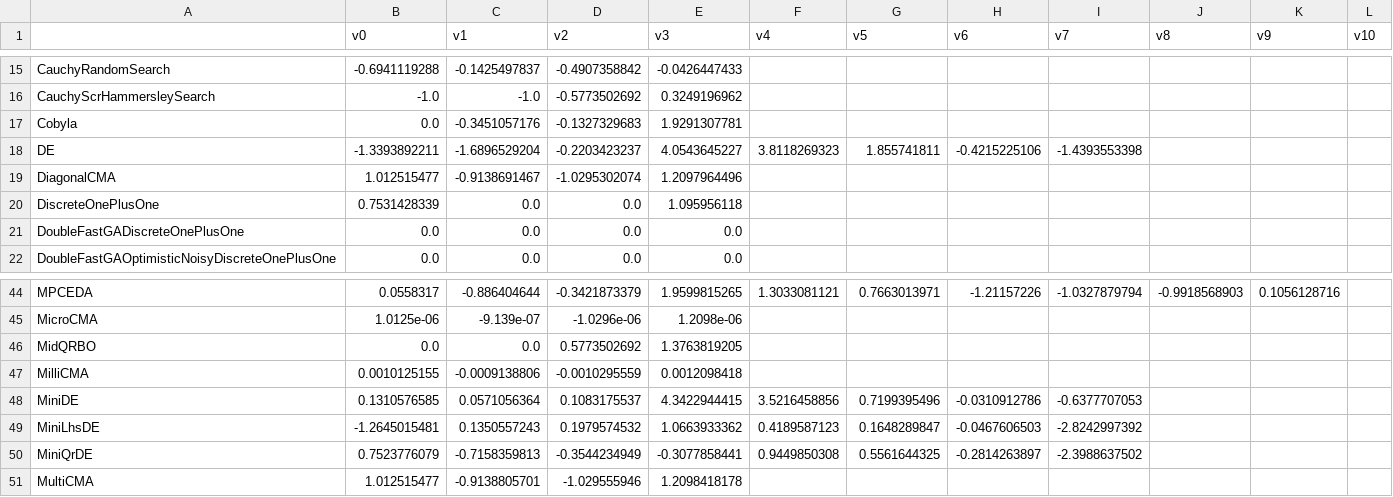
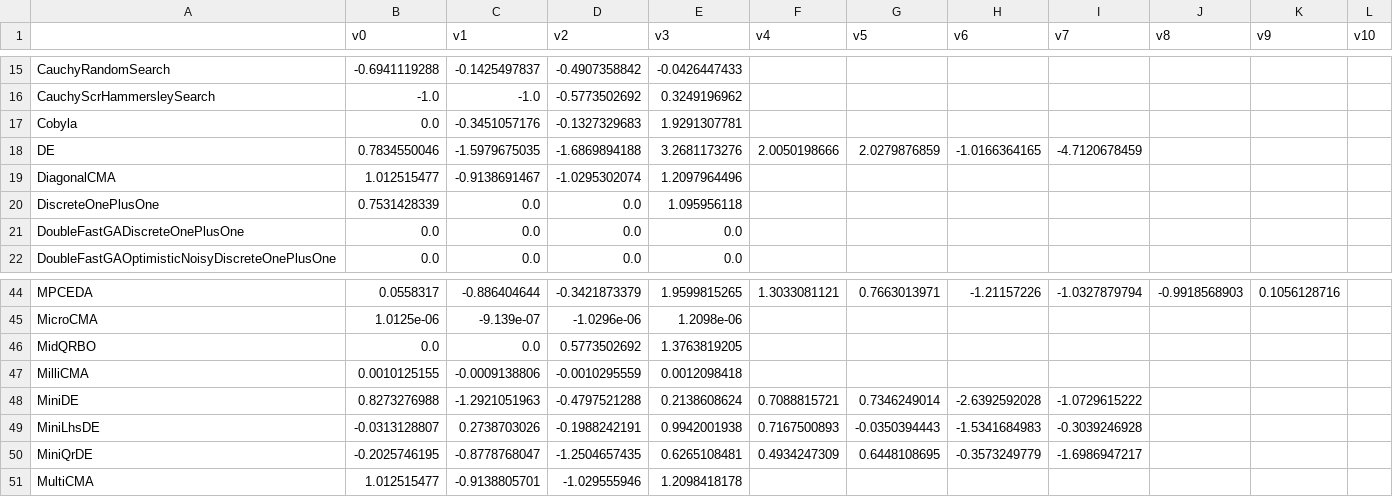
Before and after one commit to facebookresearch/nevergrad, a CSV file: nevergrad/optimization/recorded_recommendations.csv, drawn as a sheet; only a part is shown, gaps mark what is left out; the diff covers the shown part only; the diff names each change by its address in the sheet, - before the commit and + after, or states it on an @@ line.

```diff
--- a/nevergrad/optimization/recorded_recommendations.csv
+++ b/nevergrad/optimization/recorded_recommendations.csv
-B18 (v0): -1.3393892211
+B18 (v0): 0.7834550046
-C18 (v1): -1.6896529204
+C18 (v1): -1.5979675035
-D18 (v2): -0.2203423237
+D18 (v2): -1.6869894188
-E18 (v3): 4.0543645227
+E18 (v3): 3.2681173276
-F18 (v4): 3.8118269323
+F18 (v4): 2.0050198666
-G18 (v5): 1.855741811
+G18 (v5): 2.0279876859
-H18 (v6): -0.4215225106
+H18 (v6): -1.0166364165
-I18 (v7): -1.4393553398
+I18 (v7): -4.7120678459
-B48 (v0): 0.1310576585
+B48 (v0): 0.8273276988
-C48 (v1): 0.0571056364
+C48 (v1): -1.2921051963
-D48 (v2): 0.1083175537
+D48 (v2): -0.4797521288
-E48 (v3): 4.3422944415
+E48 (v3): 0.2138608624
-F48 (v4): 3.5216458856
+F48 (v4): 0.7088815721
-G48 (v5): 0.7199395496
+G48 (v5): 0.7346249014
-H48 (v6): -0.0310912786
+H48 (v6): -2.6392592028
-I48 (v7): -0.6377707053
+I48 (v7): -1.0729615222
-B49 (v0): -1.2645015481
+B49 (v0): -0.0313128807
-C49 (v1): 0.1350557243
+C49 (v1): 0.2738703026
-D49 (v2): 0.1979574532
+D49 (v2): -0.1988242191
-E49 (v3): 1.0663933362
+E49 (v3): 0.9942001938
-F49 (v4): 0.4189587123
+F49 (v4): 0.7167500893
-G49 (v5): 0.1648289847
+G49 (v5): -0.0350394443
-H49 (v6): -0.0467606503
+H49 (v6): -1.5341684983
-I49 (v7): -2.8242997392
+I49 (v7): -0.3039246928
-B50 (v0): 0.7523776079
+B50 (v0): -0.2025746195
-C50 (v1): -0.7158359813
+C50 (v1): -0.8778768047
-D50 (v2): -0.3544234949
+D50 (v2): -1.2504657435
-E50 (v3): -0.3077858441
+E50 (v3): 0.6265108481
-F50 (v4): 0.9449850308
+F50 (v4): 0.4934247309
-G50 (v5): 0.5561644325
+G50 (v5): 0.6448108695
-H50 (v6): -0.2814263897
+H50 (v6): -0.3573249779
-I50 (v7): -2.3988637502
+I50 (v7): -1.6986947217
```
Also changed, not shown: 72 edited cells elsewhere in this file, 1 other file.
